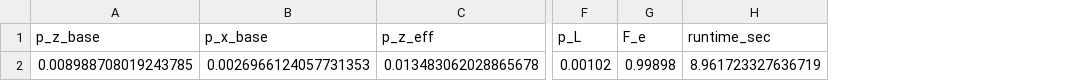
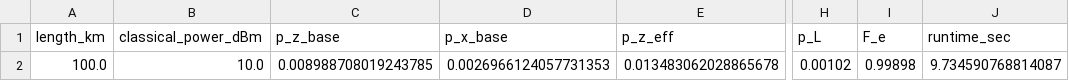
Before and after one commit to xuda1979/papers, a CSV file: ag-qec/data/ag_qec_results.csv, drawn as a sheet; only a part is shown, gaps mark what is left out; addresses are those after the commit; the diff names each change by its address in the sheet, - before the commit and + after, or states it on an @@ line.

```diff
--- a/ag-qec/data/ag_qec_results.csv
+++ b/ag-qec/data/ag_qec_results.csv
+column A (length_km), row 2: 100.0
+column B (classical_power_dBm), row 2: 10.0
-J2 (runtime_sec): 8.961723327636719
+J2 (runtime_sec): 9.734590768814087
```
Also changed, not shown: ARH/code/arh_hcd_curves.csv, 21 other files.
